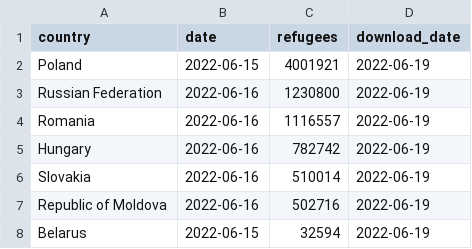
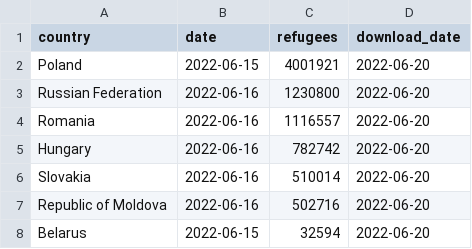
Before and after one commit to datadesk/ukraine-refugee-tracker, a CSV file: processed/latest.csv, drawn as a sheet.

```diff
--- a/processed/latest.csv
+++ b/processed/latest.csv
@@ -1,8 +1,8 @@
 country,date,refugees,download_date
-Poland,2022-06-15,4001921,2022-06-19
-Russian Federation,2022-06-16,1230800,2022-06-19
-Romania,2022-06-16,1116557,2022-06-19
-Hungary,2022-06-16,782742,2022-06-19
-Slovakia,2022-06-16,510014,2022-06-19
-Republic of Moldova,2022-06-16,502716,2022-06-19
-Belarus,2022-06-15,32594,2022-06-19
+Poland,2022-06-15,4001921,2022-06-20
+Russian Federation,2022-06-16,1230800,2022-06-20
+Romania,2022-06-16,1116557,2022-06-20
+Hungary,2022-06-16,782742,2022-06-20
+Slovakia,2022-06-16,510014,2022-06-20
+Republic of Moldova,2022-06-16,502716,2022-06-20
+Belarus,2022-06-15,32594,2022-06-20
```
Also changed, not shown: 4 other files.
